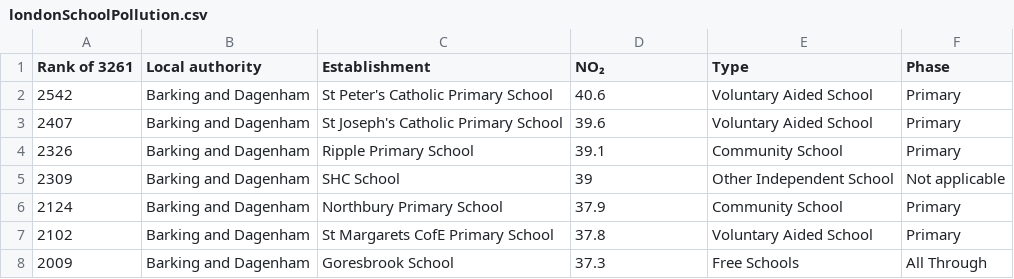
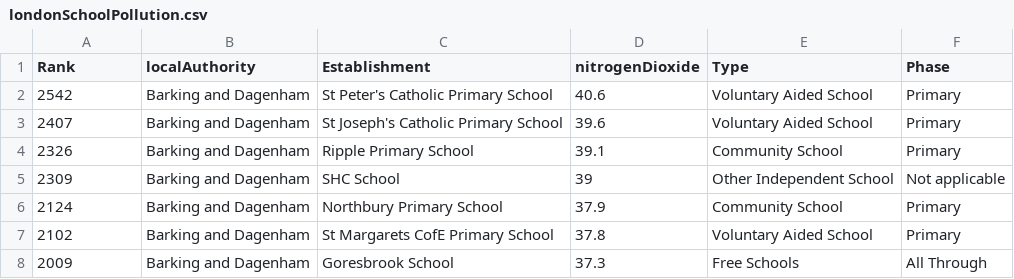
Before and after one commit to inm402/coursework, a CSV file: londonSchoolPollution.csv, drawn as a sheet; only a part is shown.

Commit message:
Update londonSchoolPollution.csv

```diff
--- a/londonSchoolPollution.csv
+++ b/londonSchoolPollution.csv
@@ -1,2 +1,2 @@
-Rank of 3261,Local authority,Establishment,NO₂,Type,Phase
+Rank,localAuthority,Establishment,nitrogenDioxide,Type,Phase
 2542,Barking and Dagenham,St Peter's Catholic Primary School,40.6,Voluntary Aided School,Primary
```
